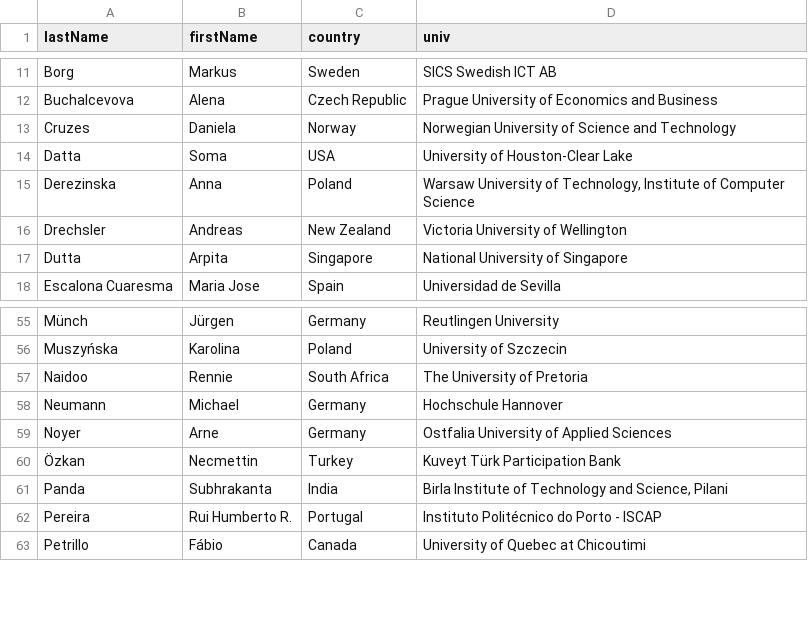
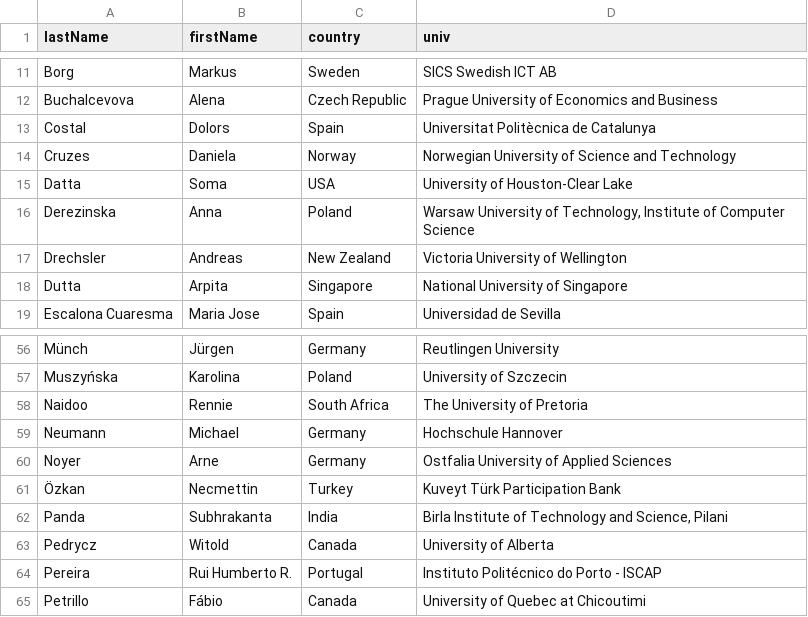
Before and after one commit to przybylek/LASD2023, a CSV file: data/committee.csv, drawn as a sheet; only a part is shown, gaps mark what is left out; the diff names each change by its address in the sheet, - before the commit and + after, or states it on an @@ line.

Commit message:
PC updated

```diff
--- a/data/committee.csv
+++ b/data/committee.csv
+row 13: Costal | Dolors | Spain | Universitat Politècnica de Catalunya
+row 63: Pedrycz | Witold | Canada | University of Alberta
```
